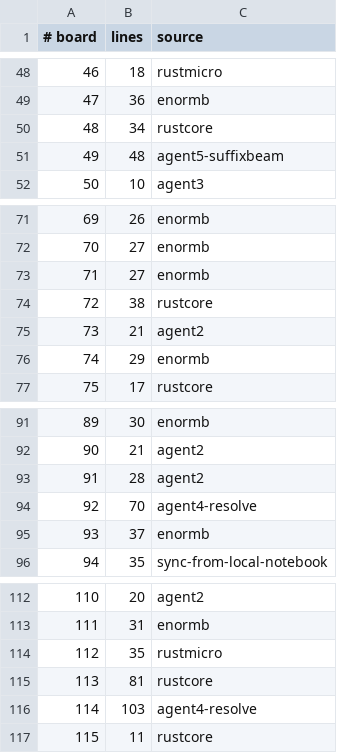
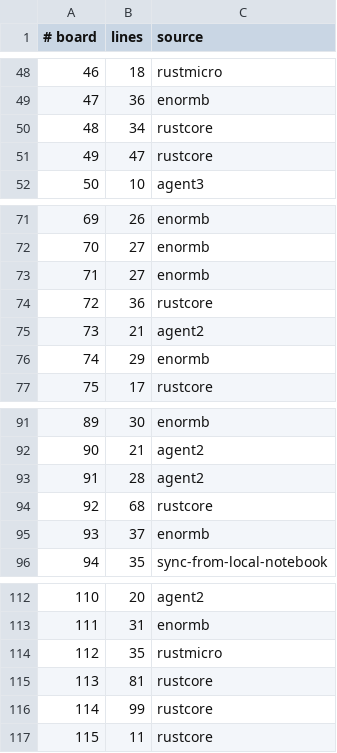
Before and after one commit to WarriorsSami/ccc-2026-nanofabricator, a TSV file: notebook/boards/4-enormous/index.tsv, drawn as a sheet; only a part is shown, gaps mark what is left out.

```diff
--- a/notebook/boards/4-enormous/index.tsv
+++ b/notebook/boards/4-enormous/index.tsv
@@ -50,3 +50,3 @@
 48	34	rustcore
-49	48	agent5-suffixbeam
+49	47	rustcore
 50	10	agent3
@@ -73,3 +73,3 @@
 71	27	enormb
-72	38	rustcore
+72	36	rustcore
 73	21	agent2
@@ -93,3 +93,3 @@
 91	28	agent2
-92	70	agent4-resolve
+92	68	rustcore
 93	37	enormb
@@ -115,3 +115,3 @@
 113	81	rustcore
-114	103	agent4-resolve
+114	99	rustcore
 115	11	rustcore
```
Also changed, not shown: 4 other files.
